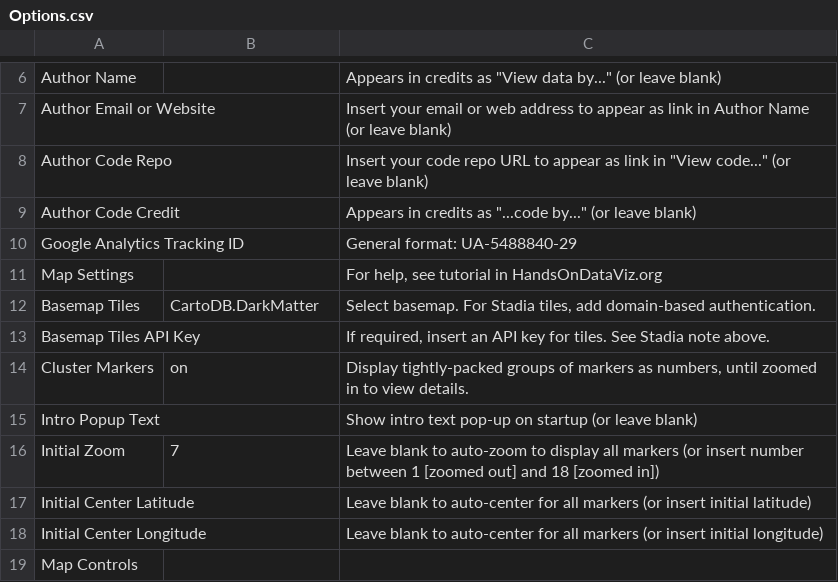
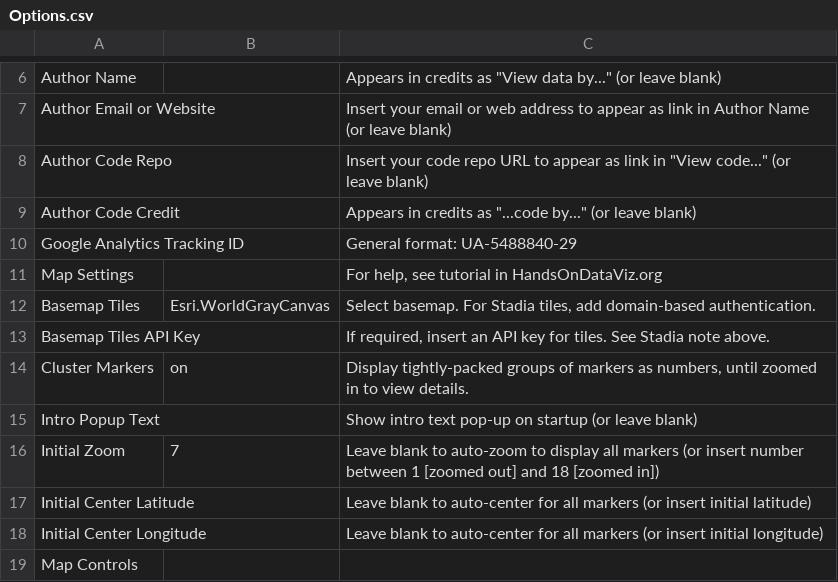
Before and after one commit to weldonryckman/noaz_leaflet, a CSV file: csv/Options.csv, drawn as a sheet; only a part is shown, gaps mark what is left out.

Commit message:
Update Options.csv

```diff
--- a/csv/Options.csv
+++ b/csv/Options.csv
@@ -11,3 +11,3 @@ Google Analytics Tracking ID,,General format: UA-5488840-29
 Map Settings,,"For help, see tutorial in HandsOnDataViz.org"
-Basemap Tiles,CartoDB.DarkMatter,"Select basemap. For Stadia tiles, add domain-based authentication."
+Basemap Tiles,Esri.WorldGrayCanvas,"Select basemap. For Stadia tiles, add domain-based authentication."
 Basemap Tiles API Key,,"If required, insert an API key for tiles. See Stadia note above."
```
